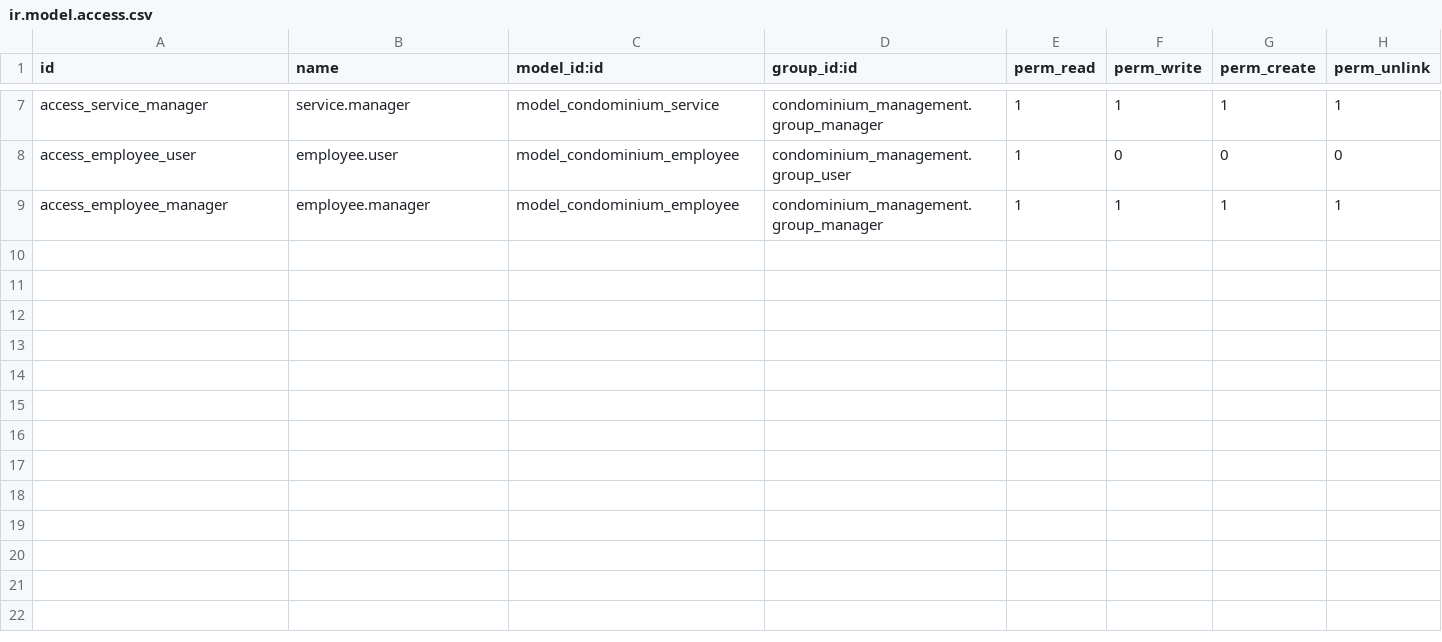
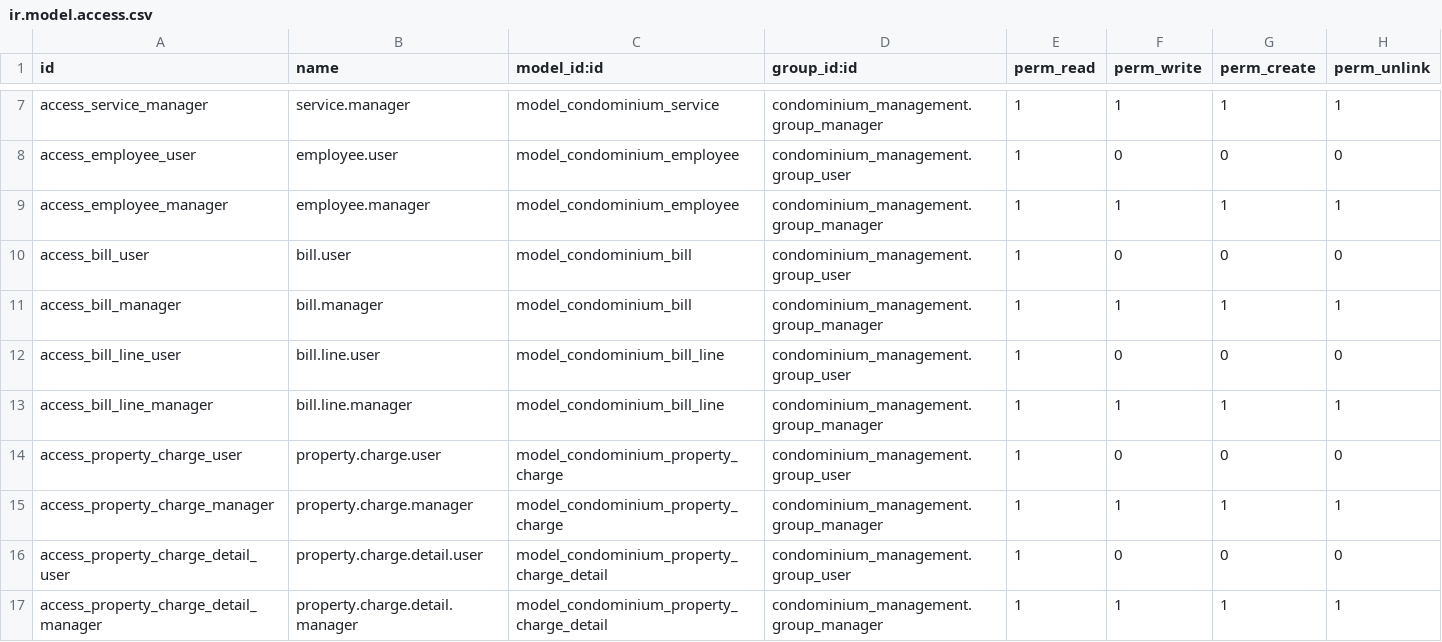
Before and after one commit to wilfredvasquez/odoo-condominiun, a CSV file: condominium_management/security/ir.model.access.csv, drawn as a sheet; only a part is shown, gaps mark what is left out; the diff names each change by its address in the sheet, - before the commit and + after, or states it on an @@ line.

Commit message:
Bills models and calculation

```diff
--- a/condominium_management/security/ir.model.access.csv
+++ b/condominium_management/security/ir.model.access.csv
+row 10: access_bill_user | bill.user | model_condominium_bill | condominium_management.group_user | 1 | 0 | 0 | 0
+row 11: access_bill_manager | bill.manager | model_condominium_bill | condominium_management.group_manager | 1 | 1 | 1 | 1
+row 12: access_bill_line_user | bill.line.user | model_condominium_bill_line | condominium_management.group_user | 1 | 0 | 0 | 0
+row 13: access_bill_line_manager | bill.line.manager | model_condominium_bill_line | condominium_management.group_manager | 1 | 1 | 1 | 1
+row 14: access_property_charge_user | property.charge.user | model_condominium_property_charge | condominium_management.group_user | 1 | 0 | 0 | 0
+row 15: access_property_charge_manager | property.charge.manager | model_condominium_property_charge | condominium_management.group_manager | 1 | 1 | 1 | 1
+row 16: access_property_charge_detail_user | property.charge.detail.user | model_condominium_property_charge_detail | condominium_management.group_user | 1 | 0 | 0 | 0
+row 17: access_property_charge_detail_manager | property.charge.detail.manager | model_condominium_property_charge_detail | condominium_management.group_manager | 1 | 1 | 1 | 1
```
Also changed, not shown: 7 other files.
